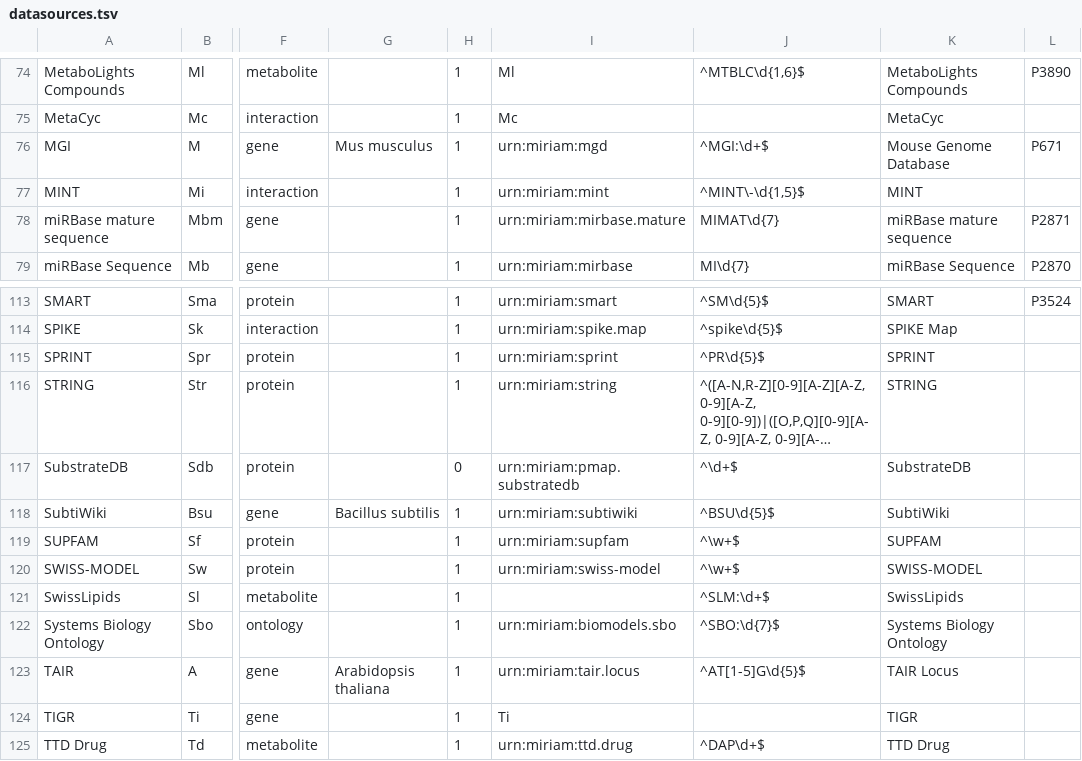
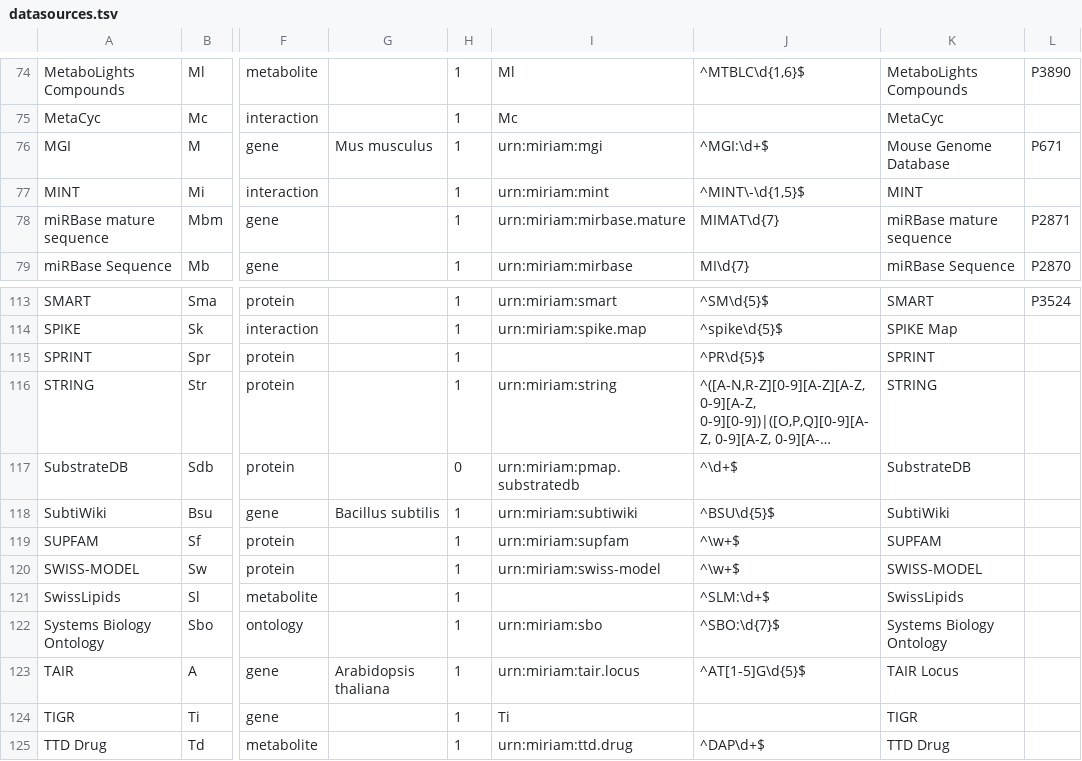
Before and after one commit to bridgedb/BridgeDb, a TSV file: org.bridgedb.bio/src/main/resources/org/bridgedb/bio/datasources.tsv, drawn as a sheet; only a part is shown, gaps mark what is left out; long unchanged cells end in …; the diff covers the shown part only; the diff names each change by its address in the sheet, - before the commit and + after, or states it on an @@ line.

```diff
--- a/org.bridgedb.bio/src/main/resources/org/bridgedb/bio/datasources.tsv
+++ b/org.bridgedb.bio/src/main/resources/org/bridgedb/bio/datasources.tsv
-I76: urn:miriam:mgd
+I76: urn:miriam:mgi
-I115: urn:miriam:sprint
+I115: (empty)
-I122: urn:miriam:biomodels.sbo
+I122: urn:miriam:sbo
```
Also changed, not shown: 21 edited cells elsewhere in this file.
